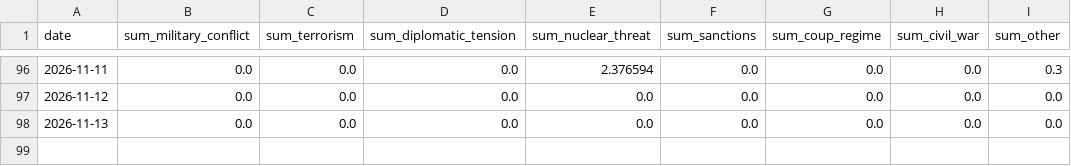
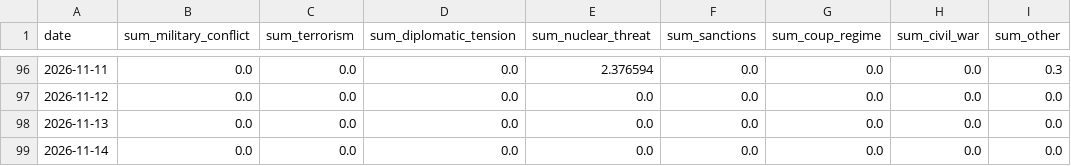
Before and after one commit to VanshGupta18/Forsyt, a CSV file: gpr_index/outputs/gpr_event_type.csv, drawn as a sheet; only a part is shown, gaps mark what is left out; the diff names each change by its address in the sheet, - before the commit and + after, or states it on an @@ line.

```diff
--- a/gpr_index/outputs/gpr_event_type.csv
+++ b/gpr_index/outputs/gpr_event_type.csv
+row 99: 2026-11-14 | 0.0 | 0.0 | 0.0 | 0.0 | 0.0 | 0.0 | 0.0 | 0.0
```
Also changed, not shown: gpr_index/outputs/gpr_corridor_daily.csv, gpr_index/outputs/gpr_daily_index.csv, 3 other files.
